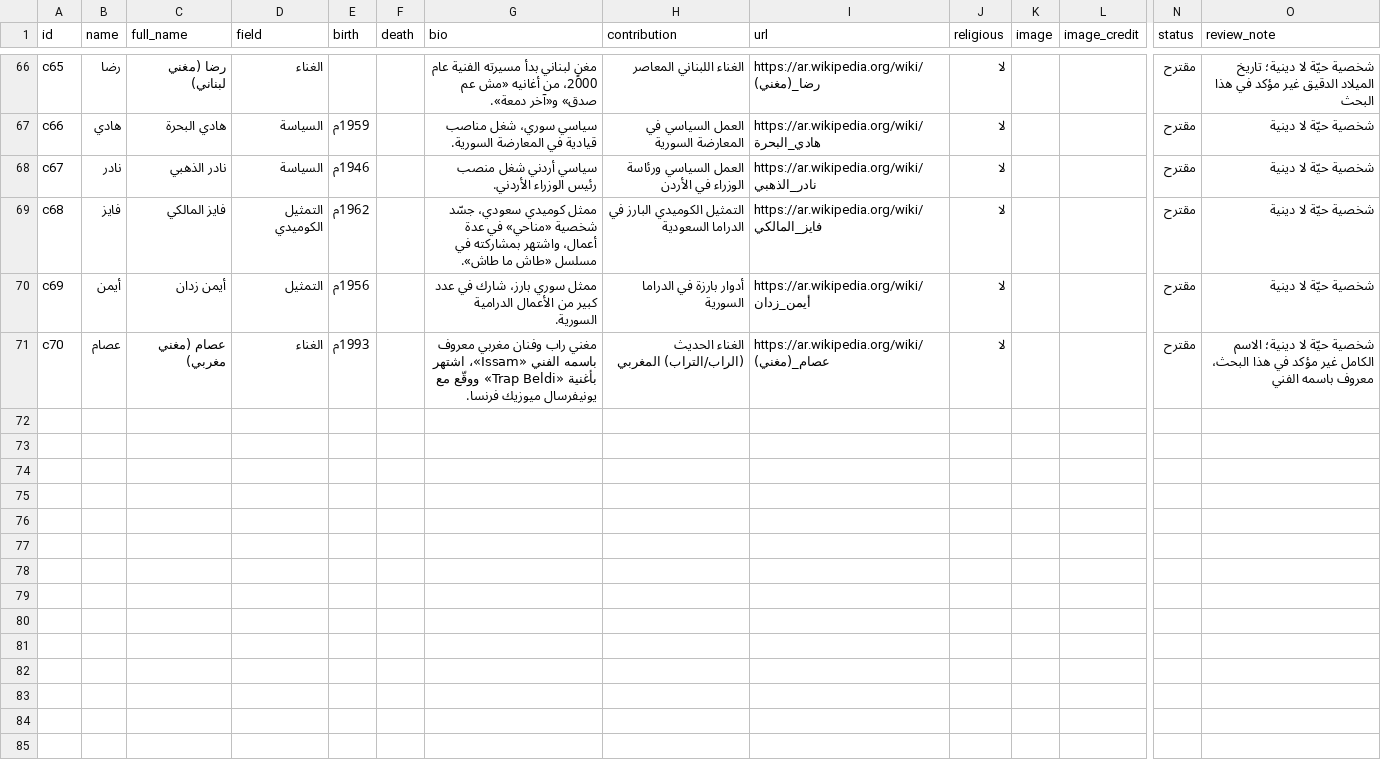
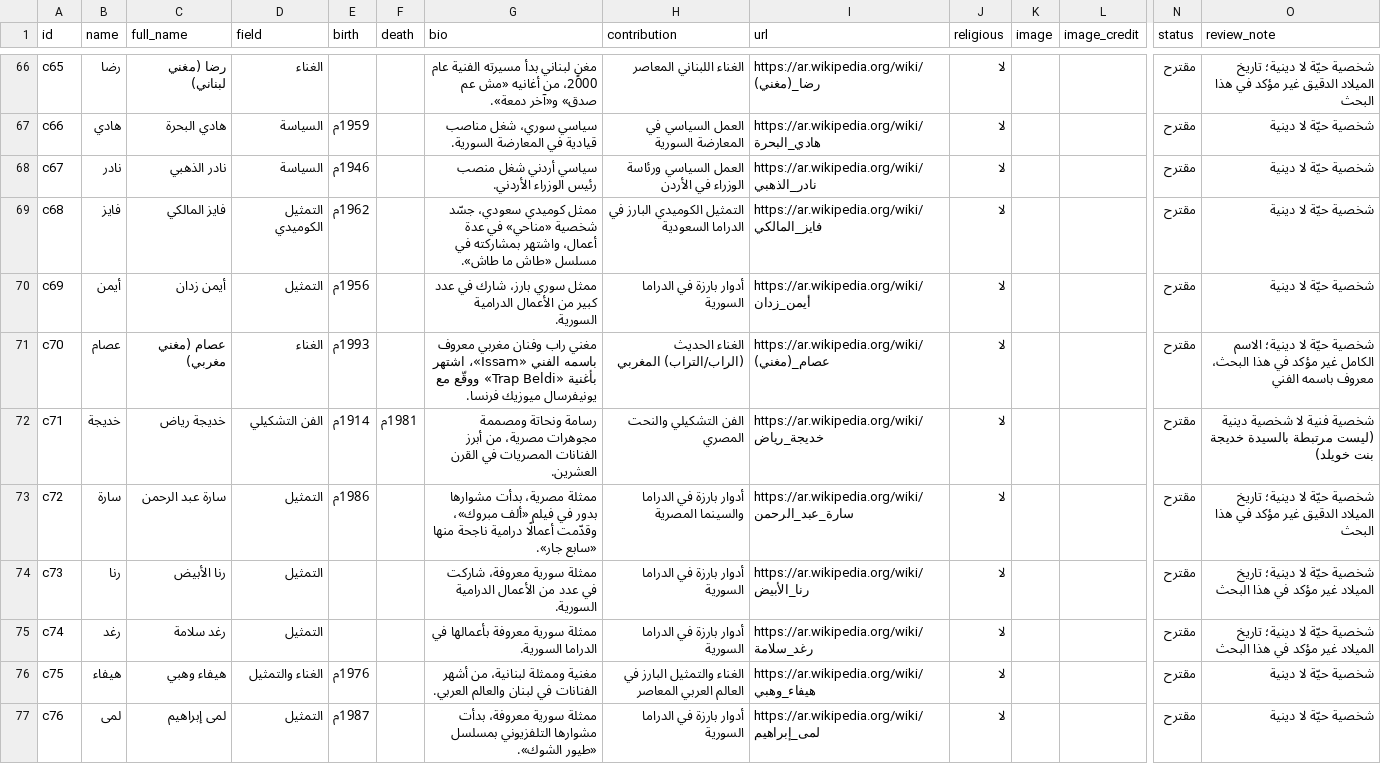
Before and after one commit to AmrShaar13006/dsc-name-quote, a CSV file: data/celebrities.csv, drawn as a sheet; only a part is shown, gaps mark what is left out; rows hold the shown columns only; the diff names each change by its address in the sheet, - before the commit and + after, or states it on an @@ line.

```diff
--- a/data/celebrities.csv
+++ b/data/celebrities.csv
+row 72: c71 | خديجة | خديجة رياض | الفن التشكيلي | 1914م | 1981م | رسامة ونحاتة ومصممة مجوهرات مصرية، من أبرز الفنانات المصريات في القرن العشرين. | الفن التشكيلي والنحت المصري | https://ar.wikipedia.org/wiki/خديجة_رياض | لا |  |  | مقترح | شخصية فنية لا شخصية دينية (ليست مرتبطة بالسيدة خديجة بنت خويلد)
+row 73: c72 | سارة | سارة عبد الرحمن | التمثيل | 1986م |  | ممثلة مصرية، بدأت مشوارها بدور في فيلم «ألف مبروك»، وقدّمت أعمالًا درامية ناجحة منها «سابع جار». | أدوار بارزة في الدراما والسينما المصرية | https://ar.wikipedia.org/wiki/سارة_عبد_الرحمن | لا |  |  | مقترح | شخصية حيّة لا دينية؛ تاريخ الميلاد الدقيق غير مؤكد في هذا البحث
+row 74: c73 | رنا | رنا الأبيض | التمثيل |  |  | ممثلة سورية معروفة، شاركت في عدد من الأعمال الدرامية السورية. | أدوار بارزة في الدراما السورية | https://ar.wikipedia.org/wiki/رنا_الأبيض | لا |  |  | مقترح | شخصية حيّة لا دينية؛ تاريخ الميلاد غير مؤكد في هذا البحث
+row 75: c74 | رغد | رغد سلامة | التمثيل |  |  | ممثلة سورية معروفة بأعمالها في الدراما السورية. | أدوار بارزة في الدراما السورية | https://ar.wikipedia.org/wiki/رغد_سلامة | لا |  |  | مقترح | شخصية حيّة لا دينية؛ تاريخ الميلاد غير مؤكد في هذا البحث
+row 76: c75 | هيفاء | هيفاء وهبي | الغناء والتمثيل | 1976م |  | مغنية وممثلة لبنانية، من أشهر الفنانات في لبنان والعالم العربي. | الغناء والتمثيل البارز في العالم العربي المعاصر | https://ar.wikipedia.org/wiki/هيفاء_وهبي | لا |  |  | مقترح | شخصية حيّة لا دينية
+row 77: c76 | لمى | لمى إبراهيم | التمثيل | 1987م |  | ممثلة سورية معروفة، بدأت مشوارها التلفزيوني بمسلسل «طيور الشوك». | أدوار بارزة في الدراما السورية | https://ar.wikipedia.org/wiki/لمى_إبراهيم | لا |  |  | مقترح | شخصية حيّة لا دينية
```
